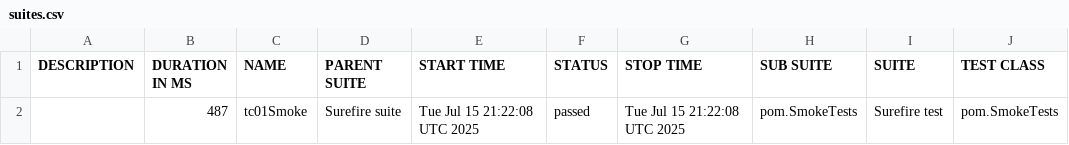
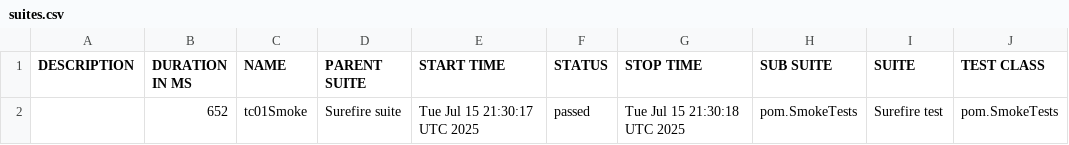
Before and after one commit to senseiricardo/insulet-selenium-java, a CSV file: allure-report/data/suites.csv, drawn as a sheet; only a part is shown; the diff names each change by its address in the sheet, - before the commit and + after, or states it on an @@ line.

```diff
--- a/allure-report/data/suites.csv
+++ b/allure-report/data/suites.csv
-B2 (DURATION IN MS): 487
+B2 (DURATION IN MS): 652
-E2 (START TIME): Tue Jul 15 21:22:08 UTC 2025
+E2 (START TIME): Tue Jul 15 21:30:17 UTC 2025
-G2 (STOP TIME): Tue Jul 15 21:22:08 UTC 2025
+G2 (STOP TIME): Tue Jul 15 21:30:18 UTC 2025
```
Also changed, not shown: 16 other files.
